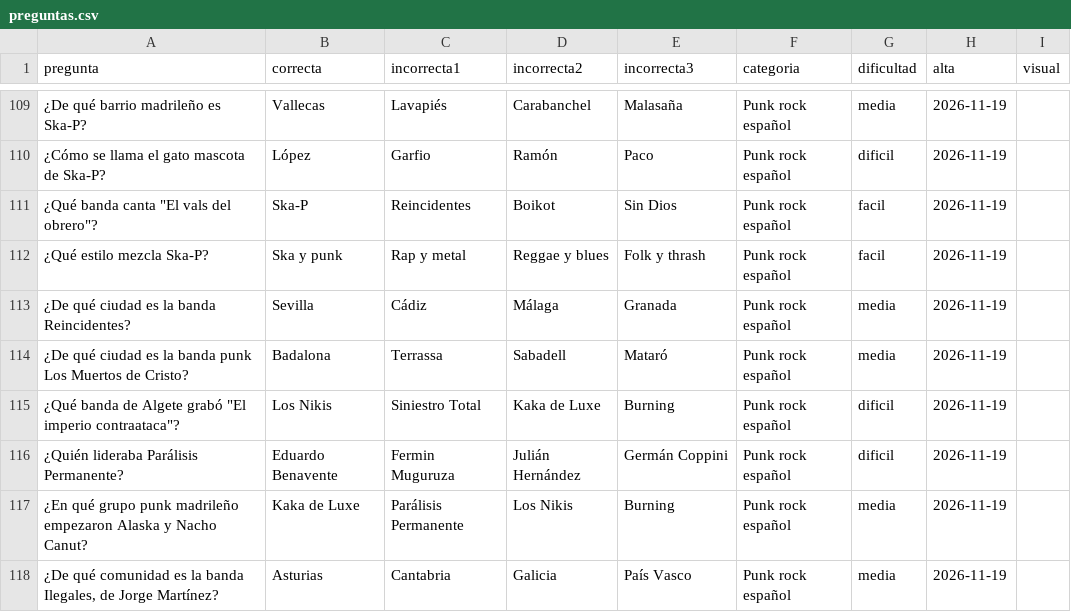
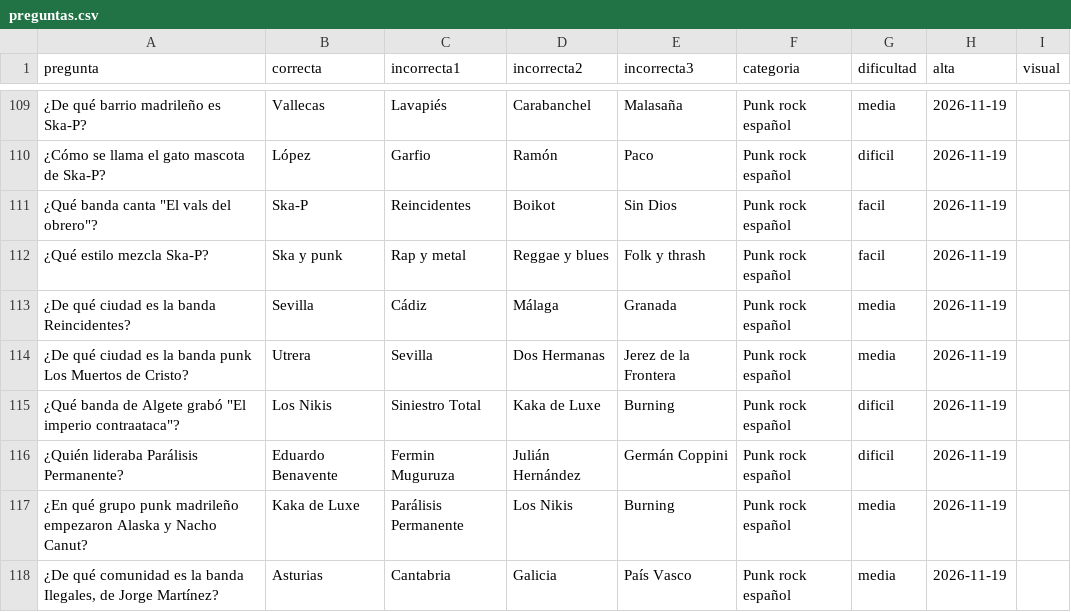
Before and after one commit to fjportillo/liantes-quiz, a CSV file: preguntas.csv, drawn as a sheet; only a part is shown, gaps mark what is left out.

```diff
--- a/preguntas.csv
+++ b/preguntas.csv
@@ -113,3 +113,3 @@ pregunta,correcta,incorrecta1,incorrecta2,incorrecta3,categoria,dificultad,alta,
 ¿De qué ciudad es la banda Reincidentes?,Sevilla,Cádiz,Málaga,Granada,Punk rock español,media,2026-11-19,
-¿De qué ciudad es la banda punk Los Muertos de Cristo?,Badalona,Terrassa,Sabadell,Mataró,Punk rock español,media,2026-11-19,
+¿De qué ciudad es la banda punk Los Muertos de Cristo?,Utrera,Sevilla,Dos Hermanas,Jerez de la Frontera,Punk rock español,media,2026-11-19,
 "¿Qué banda de Algete grabó ""El imperio contraataca""?",Los Nikis,Siniestro Total,Kaka de Luxe,Burning,Punk rock español,dificil,2026-11-19,
```
Also changed, not shown: i18n/preguntas_ca.csv, i18n/preguntas_en.csv, 1 other file.
